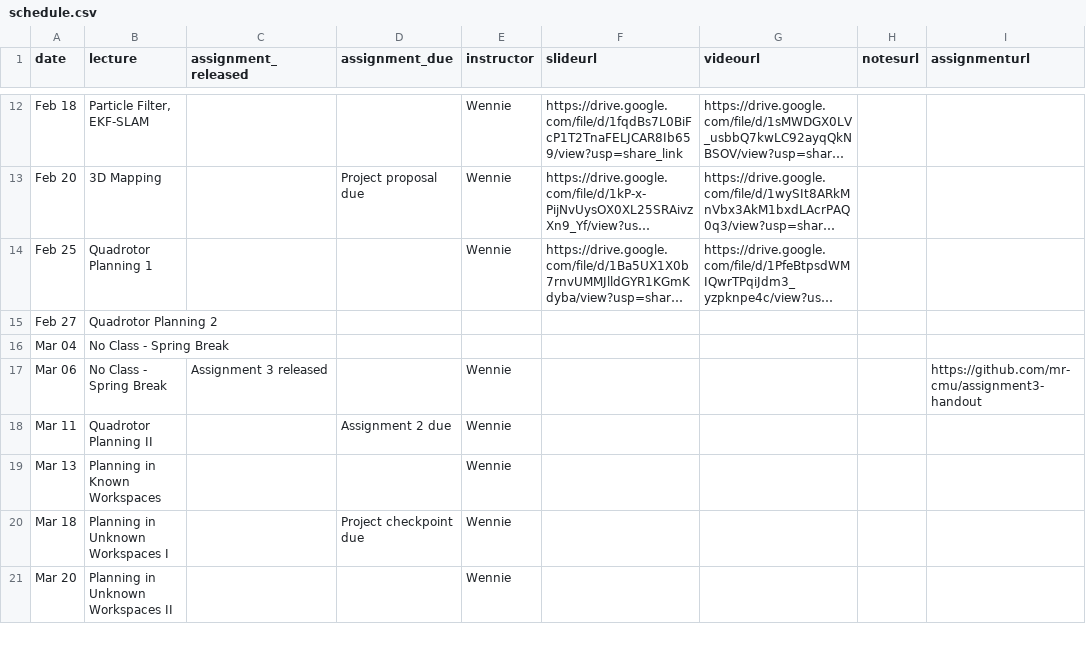
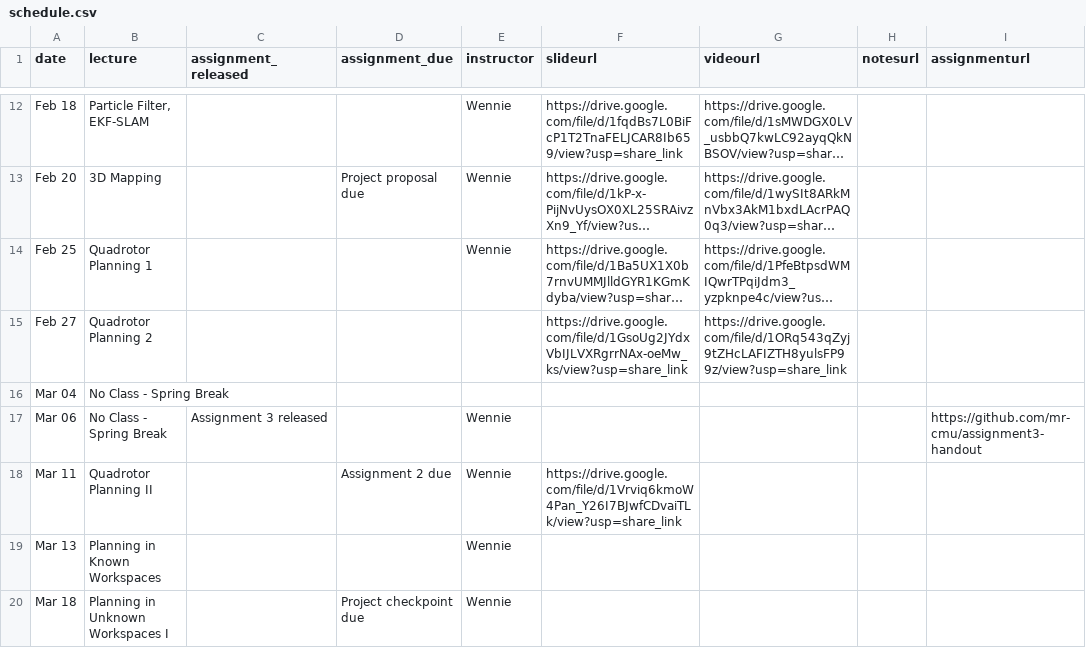
Before and after one commit to mr-cmu/mr-cmu.github.io, a CSV file: _data/schedule.csv, drawn as a sheet; only a part is shown, gaps mark what is left out; the shorter side is filled out with more unchanged rows; long unchanged cells end in …; the diff names each change by its address in the sheet, - before the commit and + after, or states it on an @@ line.

Commit message:
Update schedule with the previous week and today's lecture slides

```diff
--- a/_data/schedule.csv
+++ b/_data/schedule.csv
-F15 (slideurl): (empty)
+F15 (slideurl): https://drive.google.com/file/d/1GsoUg2JYdxVbIJLVXRgrrNAx-oeMw_ks/view?usp=share_link
-G15 (videourl): (empty)
+G15 (videourl): https://drive.google.com/file/d/1ORq543qZyj9tZHcLAFIZTH8yulsFP99z/view?usp=share_link
-F18 (slideurl): (empty)
+F18 (slideurl): https://drive.google.com/file/d/1Vrviq6kmoW4Pan_Y26I7BJwfCDvaiTLk/view?usp=share_link
```
